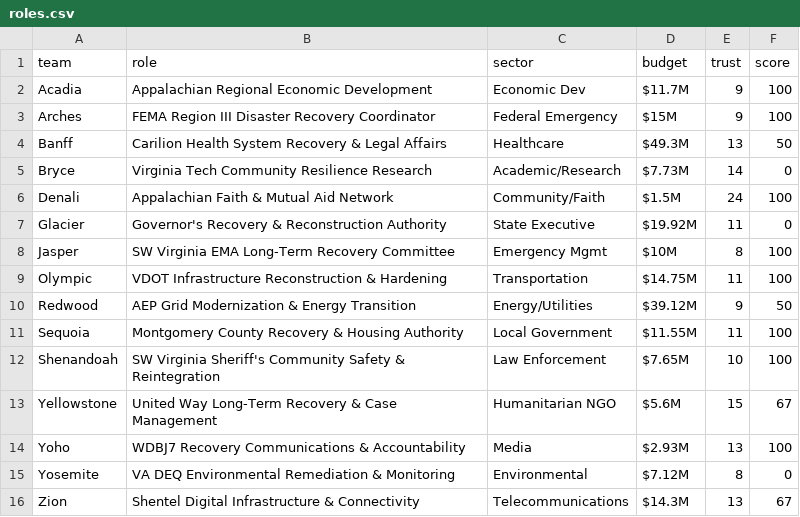
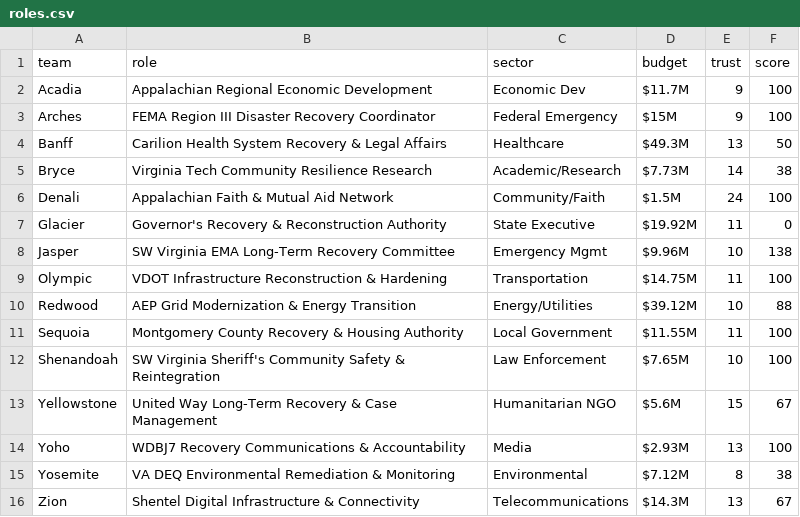
Before and after one commit to future-of-security/simulation-data, a CSV file: virginia-cascading-crisis/phase_6/roles.csv, drawn as a sheet.

```diff
--- a/virginia-cascading-crisis/phase_6/roles.csv
+++ b/virginia-cascading-crisis/phase_6/roles.csv
@@ -4,8 +4,8 @@ Arches,FEMA Region III Disaster Recovery Coordinator,Federal Emergency,$15M,9,10
 Banff,Carilion Health System Recovery & Legal Affairs,Healthcare,$49.3M,13,50
-Bryce,Virginia Tech Community Resilience Research,Academic/Research,$7.73M,14,0
+Bryce,Virginia Tech Community Resilience Research,Academic/Research,$7.73M,14,38
 Denali,Appalachian Faith & Mutual Aid Network,Community/Faith,$1.5M,24,100
 Glacier,Governor's Recovery & Reconstruction Authority,State Executive,$19.92M,11,0
-Jasper,SW Virginia EMA Long-Term Recovery Committee,Emergency Mgmt,$10M,8,100
+Jasper,SW Virginia EMA Long-Term Recovery Committee,Emergency Mgmt,$9.96M,10,138
 Olympic,VDOT Infrastructure Reconstruction & Hardening,Transportation,$14.75M,11,100
-Redwood,AEP Grid Modernization & Energy Transition,Energy/Utilities,$39.12M,9,50
+Redwood,AEP Grid Modernization & Energy Transition,Energy/Utilities,$39.12M,10,88
 Sequoia,Montgomery County Recovery & Housing Authority,Local Government,$11.55M,11,100
@@ -14,3 +14,3 @@ Yellowstone,United Way Long-Term Recovery & Case Management,Humanitarian NGO,$5.
 Yoho,WDBJ7 Recovery Communications & Accountability,Media,$2.93M,13,100
-Yosemite,VA DEQ Environmental Remediation & Monitoring,Environmental,$7.12M,8,0
+Yosemite,VA DEQ Environmental Remediation & Monitoring,Environmental,$7.12M,8,38
 Zion,Shentel Digital Infrastructure & Connectivity,Telecommunications,$14.3M,13,67
```
Also changed, not shown: virginia-cascading-crisis/phase_6/injects.csv, 1 other file.
